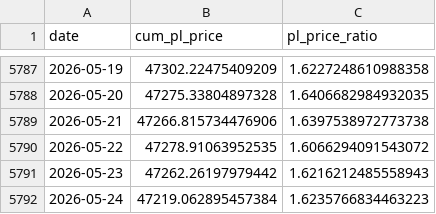
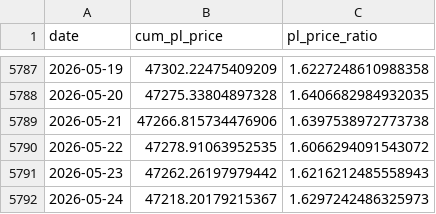
Before and after one commit to yudiyanto88/Onchain-Dashboard, a CSV file: data_cum_pl.csv, drawn as a sheet; only a part is shown, gaps mark what is left out.

```diff
--- a/data_cum_pl.csv
+++ b/data_cum_pl.csv
@@ -5791,2 +5791,2 @@ date,cum_pl_price,pl_price_ratio
 2026-05-23,47262.26197979442,1.6216212485558943
-2026-05-24,47219.062895457384,1.6235766834463223
+2026-05-24,47218.20179215367,1.6297242486325973
```
Also changed, not shown: data_mvrv.csv, data_price_level.csv, 3 other files.
